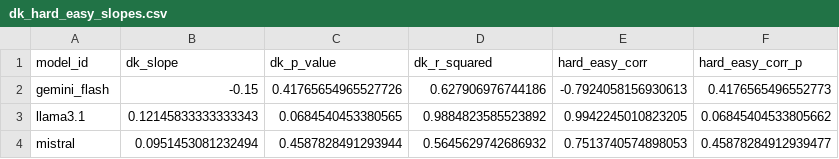
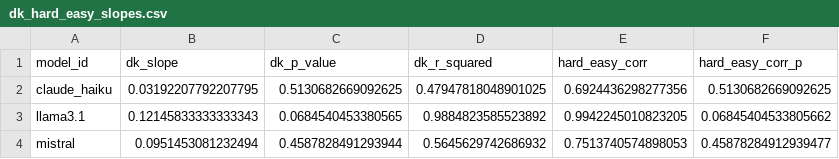
Before and after one commit to yoyoyohan/llm-calibration-audit, a CSV file: data/processed/dk_hard_easy_slopes.csv, drawn as a sheet; removed rows and columns are numbered as before the commit, all else as after; the diff names each change by its address in the sheet, - before the commit and + after, or states it on an @@ line.

```diff
--- a/data/processed/dk_hard_easy_slopes.csv
+++ b/data/processed/dk_hard_easy_slopes.csv
-row 2: gemini_flash | -0.15 | 0.41765654965527726 | 0.627906976744186 | -0.7924058156930613 | 0.4176565496552773
+row 2: claude_haiku | 0.03192207792207795 | 0.5130682669092625 | 0.47947818048901025 | 0.6924436298277356 | 0.5130682669092625
```
Also changed, not shown: data/processed/ece_by_model_domain.csv, data/processed/overall_by_model.csv, 15 other files.
